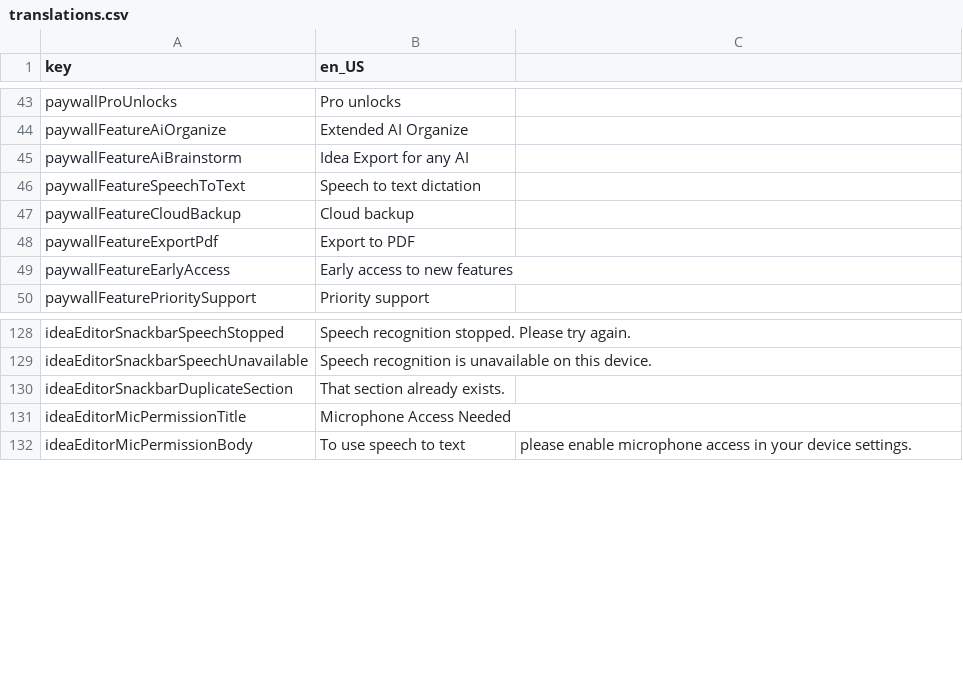
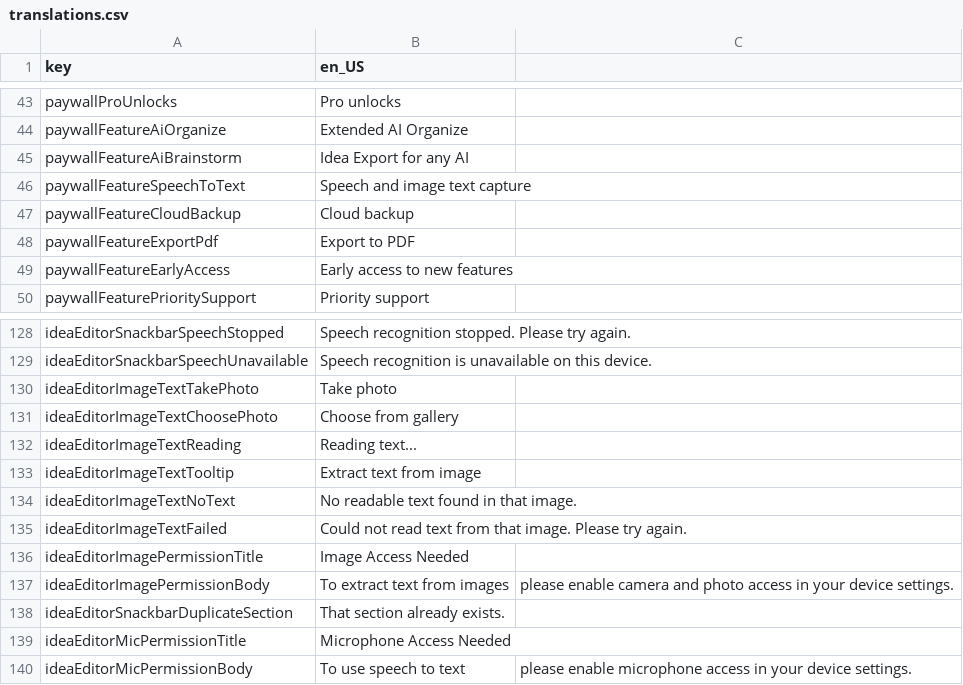
Before and after one commit to mtalha7274/Idea-Vault-Flutter, a CSV file: assets/translations/translations.csv, drawn as a sheet; only a part is shown, gaps mark what is left out.

```diff
--- a/assets/translations/translations.csv
+++ b/assets/translations/translations.csv
@@ -45,3 +45,3 @@ paywallFeatureAiOrganize,Extended AI Organize
 paywallFeatureAiBrainstorm,Idea Export for any AI
-paywallFeatureSpeechToText,Speech to text dictation
+paywallFeatureSpeechToText,Speech and image text capture
 paywallFeatureCloudBackup,Cloud backup
@@ -129,2 +129,10 @@ ideaEditorSnackbarSpeechStopped,Speech recognition stopped. Please try again.
 ideaEditorSnackbarSpeechUnavailable,Speech recognition is unavailable on this device.
+ideaEditorImageTextTakePhoto,Take photo
+ideaEditorImageTextChoosePhoto,Choose from gallery
+ideaEditorImageTextReading,Reading text...
+ideaEditorImageTextTooltip,Extract text from image
+ideaEditorImageTextNoText,No readable text found in that image.
+ideaEditorImageTextFailed,Could not read text from that image. Please try again.
+ideaEditorImagePermissionTitle,Image Access Needed
+ideaEditorImagePermissionBody,To extract text from images, please enable camera and photo access in your device settings.
 ideaEditorSnackbarDuplicateSection,That section already exists.
```
Also changed, not shown: 20 other files.
